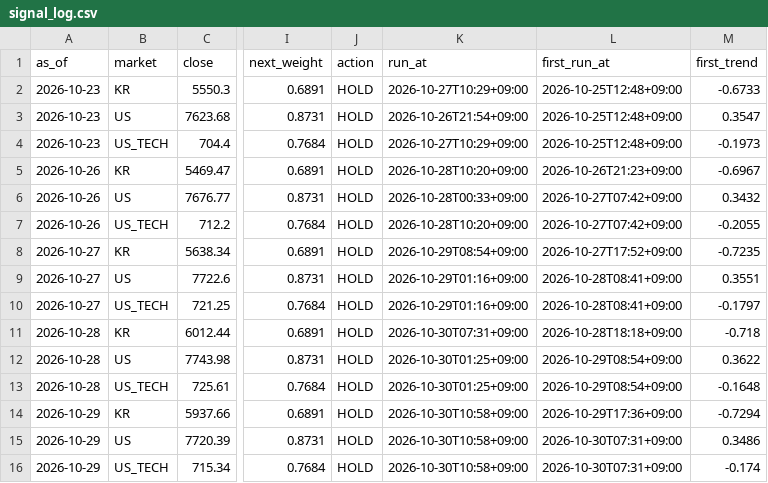
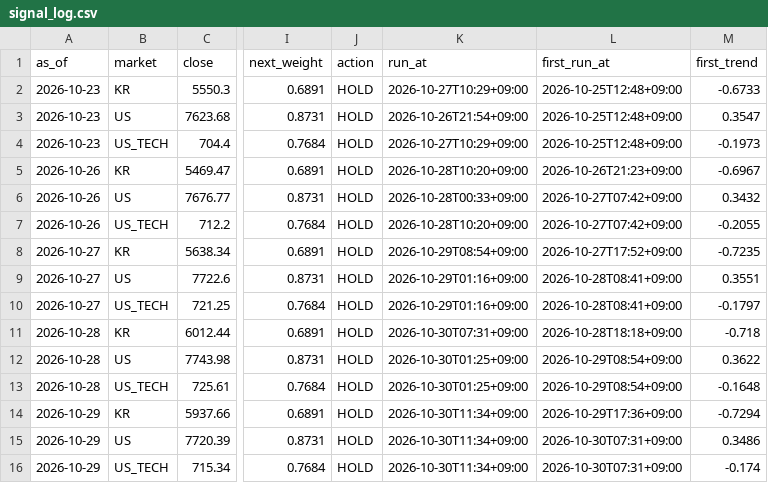
Before and after one commit to isk2026/beta-model, a CSV file: data/signal_log.csv, drawn as a sheet; only a part is shown, gaps mark what is left out; the diff names each change by its address in the sheet, - before the commit and + after, or states it on an @@ line.

```diff
--- a/data/signal_log.csv
+++ b/data/signal_log.csv
-K14:K16 (run_at): 2026-10-30T10:58+09:00
+K14:K16 (run_at): 2026-10-30T11:34+09:00
```
Also changed, not shown: 2 other files.
